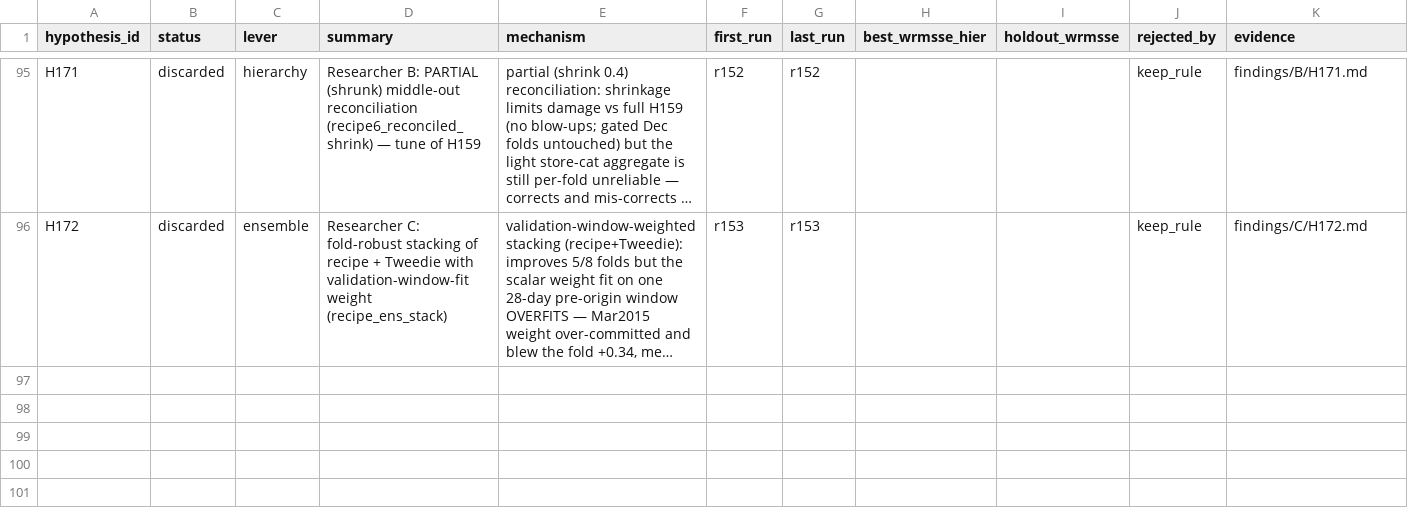
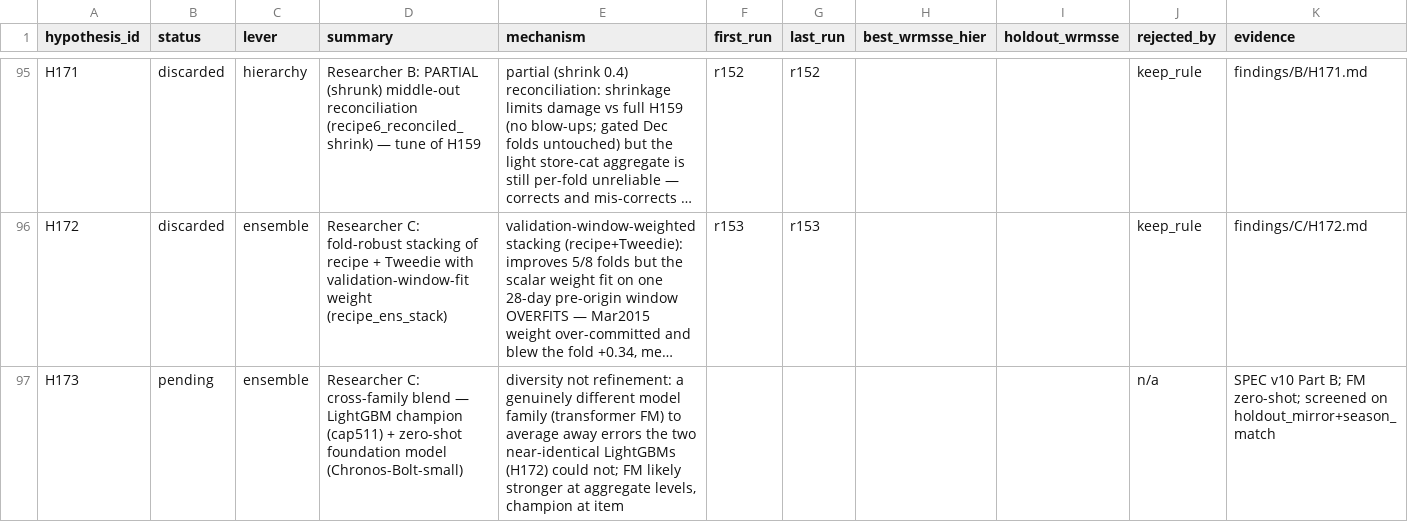
Before and after one commit to rslayer/kepler, a CSV file: hypotheses/m5_all/ledger.csv, drawn as a sheet; only a part is shown, gaps mark what is left out; long unchanged cells end in …; the diff names each change by its address in the sheet, - before the commit and + after, or states it on an @@ line.

Commit message:
SPEC v10 Part B: FMChronosBolt (zero-shot Chronos-Bolt-small foundation model) + H173 pending (lever=ensemble, cross-family). chronos-forecasting installed

```diff
--- a/hypotheses/m5_all/ledger.csv
+++ b/hypotheses/m5_all/ledger.csv
+row 97: H173 | pending | ensemble | Researcher C: cross-family blend — LightGBM champion (cap511) + zero-shot foundation model (Chronos-Bolt-small) | diversity not refinement: a genuinely different model family (transformer FM) to average away errors the two near-identical LightGBMs (H172) could not; FM likely stronger at aggregate levels, champion at item |  |  |  |  | n/a | SPEC v10 Part B; FM zero-shot; screened on holdout_mirror+season_match
```
Also changed, not shown: 1 other file.
